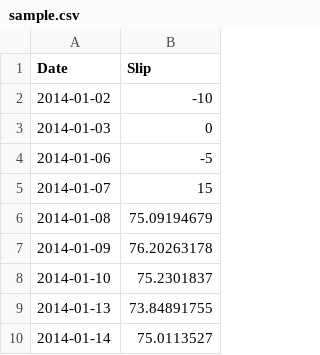
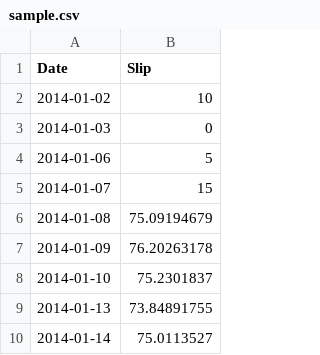
Before and after one commit to j-darmawan/Charting, a CSV file: sample.csv, drawn as a sheet; only a part is shown.

Commit message:
Update sample.csv

```diff
--- a/sample.csv
+++ b/sample.csv
@@ -1,5 +1,5 @@
 Date,Slip
-2014-01-02,-10
+2014-01-02,10
 2014-01-03,0
-2014-01-06,-5
+2014-01-06,5
 2014-01-07,15
```
